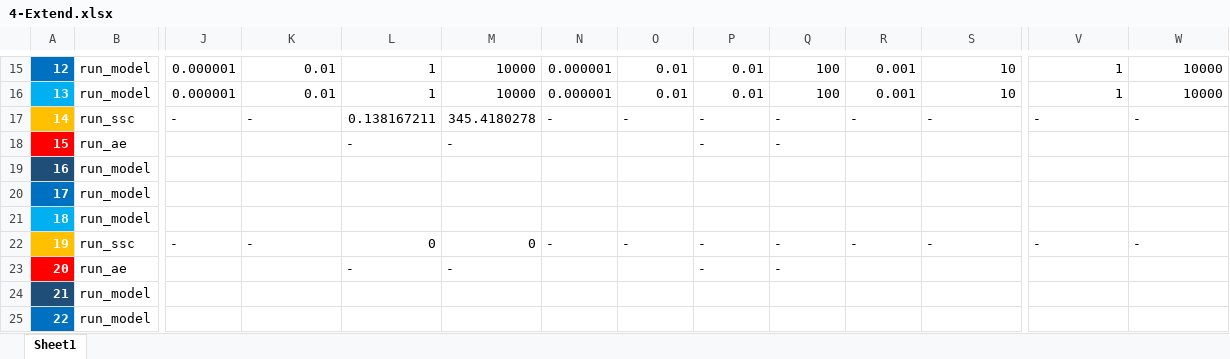
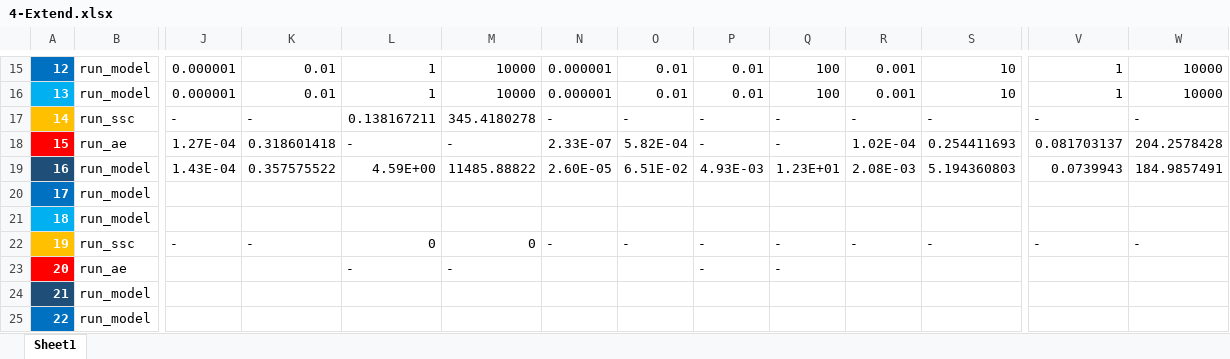
Before and after one commit to zheng-alice/Deep-Subspace-Clustering, an Excel workbook: 4-Extend.xlsx, sheet Sheet1, drawn as a sheet; only a part is shown, gaps mark what is left out; values as stored, in another font and other column widths than the file's, no borders; table styles not drawn; the diff names each change by its address in the sheet, - before the commit and + after, or states it on an @@ line.

```diff
--- a/4-Extend.xlsx (sheet Sheet1)
+++ b/4-Extend.xlsx (sheet Sheet1)
-J18: (empty)
+J18: 1.27E-04
-K18: (empty)
+K18: 0.318601418
-N18: (empty)
+N18: 2.33E-07
-O18: (empty)
+O18: 5.82E-04
-R18: (empty)
+R18: 1.02E-04
-S18: (empty)
+S18: 0.254411693
-V18: (empty)
+V18: 0.081703137
-W18: (empty)
+W18: 204.2578428
-J19: (empty)
+J19: 1.43E-04
-K19: (empty)
+K19: 0.357575522
-L19: (empty)
+L19: 4.59E+00
-M19: (empty)
+M19: 11485.88822
-N19: (empty)
+N19: 2.60E-05
-O19: (empty)
+O19: 6.51E-02
-P19: (empty)
+P19: 4.93E-03
-Q19: (empty)
+Q19: 1.23E+01
-R19: (empty)
+R19: 2.08E-03
-S19: (empty)
+S19: 5.194360803
-V19: (empty)
+V19: 0.0739943
-W19: (empty)
+W19: 184.9857491
```
Also changed, not shown: 4 other files.
